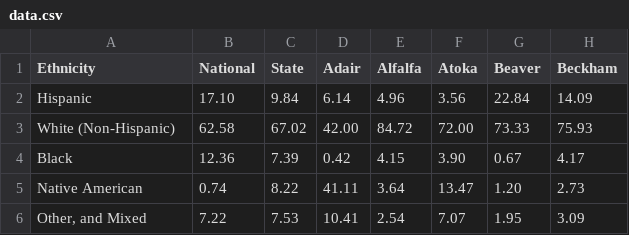
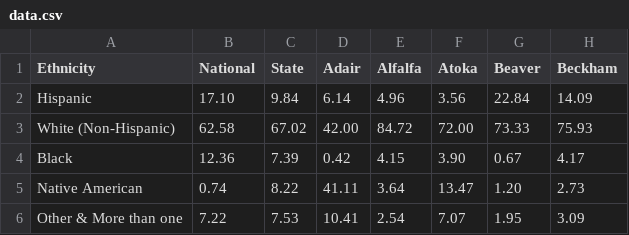
Before and after one commit to genelewis/countySTATS, a CSV file: Demographics/data.csv, drawn as a sheet; only a part is shown; the diff names each change by its address in the sheet, - before the commit and + after, or states it on an @@ line.

```diff
--- a/Demographics/data.csv
+++ b/Demographics/data.csv
-A6 (Ethnicity): Other, and Mixed
+A6 (Ethnicity): Other & More than one
```
Also changed, not shown: 1 other file.
